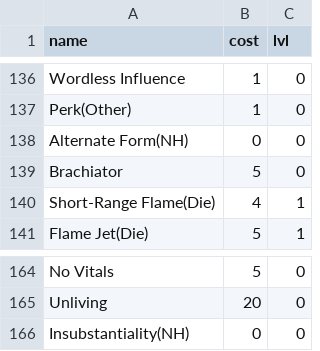
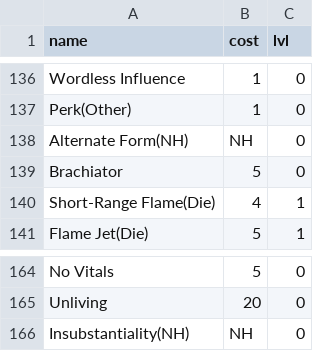
Before and after one commit to darkmageg4/DiscworldGURPS, a CSV file: src/discworldgurps/resources/advantages.csv, drawn as a sheet; only a part is shown, gaps mark what is left out; the diff covers the shown part only.

```diff
--- a/src/discworldgurps/resources/advantages.csv
+++ b/src/discworldgurps/resources/advantages.csv
@@ -137,3 +137,3 @@ Wordless Influence,1,0
 Perk(Other),1,0
-Alternate Form(NH),0,0
+Alternate Form(NH),NH,0
 Brachiator,5,0
@@ -165,2 +165,2 @@ No Vitals,5,0
 Unliving,20,0
-Insubstantiality(NH),0,0
+Insubstantiality(NH),NH,0
```
Also changed, not shown: 9 edited cells elsewhere in this file, src/discworldgurps/resources/disadvantages.csv, 18 other files.
